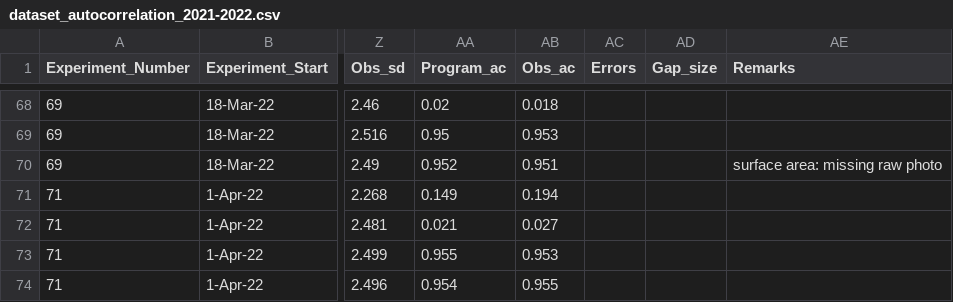
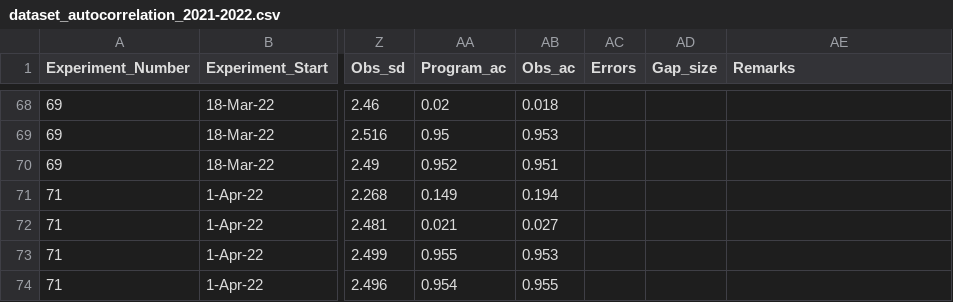
Before and after one commit to Cuddington-Lab/thermal-experiments, a CSV file: dataset_autocorrelation_2021-2022.csv, drawn as a sheet; only a part is shown, gaps mark what is left out; the diff names each change by its address in the sheet, - before the commit and + after, or states it on an @@ line.

Commit message:
Add files via upload

```diff
--- a/dataset_autocorrelation_2021-2022.csv
+++ b/dataset_autocorrelation_2021-2022.csv
-AE70 (Remarks): surface area: missing raw photo
+AE70 (Remarks): (empty)
```
